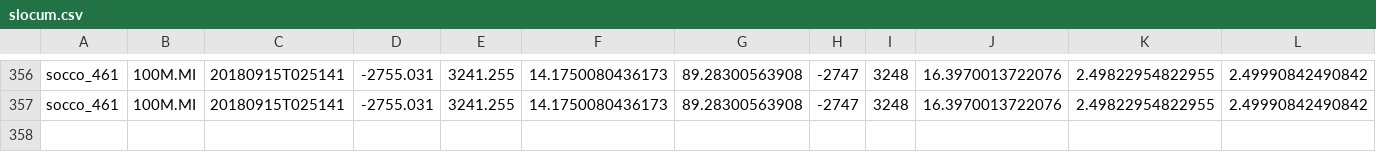
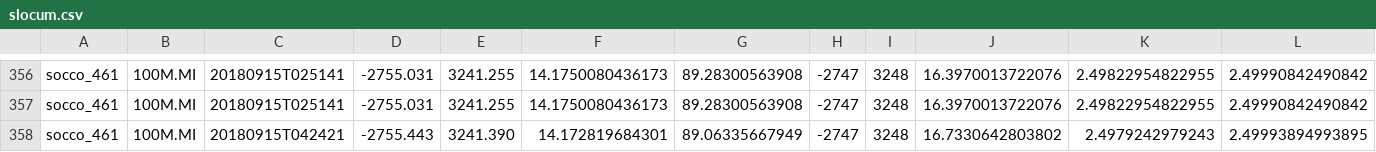
Before and after one commit to FredFury/Slocum_tricks, a CSV file: slocum.csv, drawn as a sheet; only a part is shown, gaps mark what is left out; rows hold the shown columns only; the diff names each change by its address in the sheet, - before the commit and + after, or states it on an @@ line.

Commit message:
update slocum csv

```diff
--- a/slocum.csv
+++ b/slocum.csv
+row 358: socco_461 | 100M.MI | 20180915T042421 | -2755.443 | 3241.390 | 14.172819684301 | 89.06335667949 | -2747 | 3248 | 16.7330642803802 | 2.4979242979243 | 2.49993894993895
```
